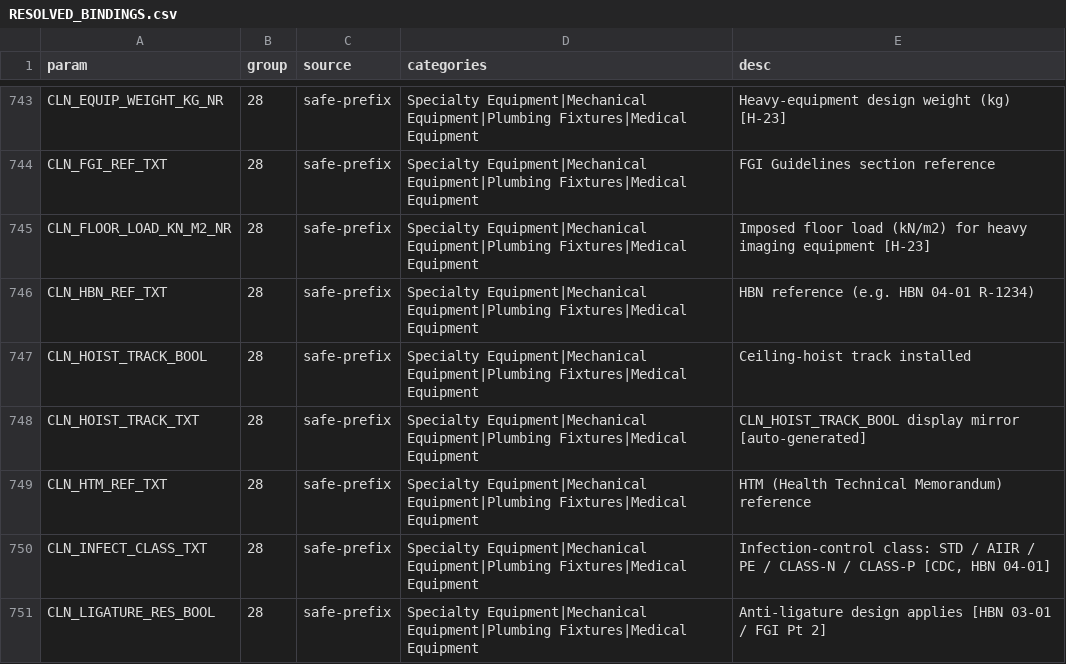
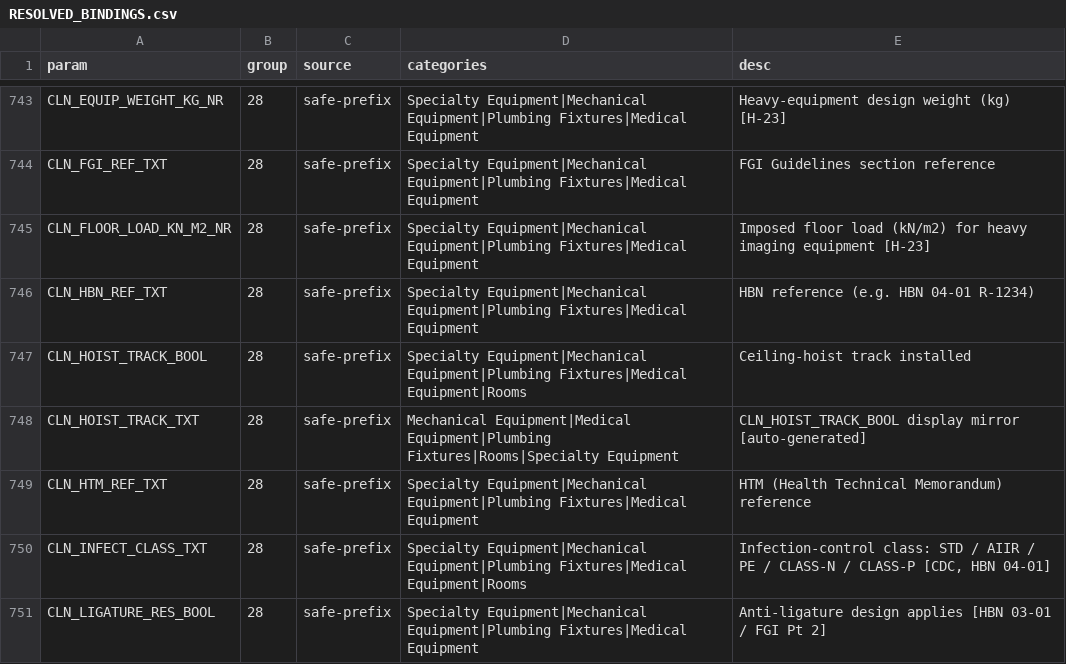
Before and after one commit to beckykyomugisha/STINGTOOLS, a CSV file: docs/RESOLVED_BINDINGS.csv, drawn as a sheet; only a part is shown, gaps mark what is left out; the diff covers the shown part only.

```diff
--- a/docs/RESOLVED_BINDINGS.csv
+++ b/docs/RESOLVED_BINDINGS.csv
@@ -746,6 +746,6 @@ CLN_FLOOR_LOAD_KN_M2_NR,28,safe-prefix,Specialty Equipment|Mechanical Equipment|
 CLN_HBN_REF_TXT,28,safe-prefix,Specialty Equipment|Mechanical Equipment|Plumbing Fixtures|Medical Equipment,HBN reference (e.g. HBN 04-01 R-1234)
-CLN_HOIST_TRACK_BOOL,28,safe-prefix,Specialty Equipment|Mechanical Equipment|Plumbing Fixtures|Medical Equipment,Ceiling-hoist track installed
-CLN_HOIST_TRACK_TXT,28,safe-prefix,Specialty Equipment|Mechanical Equipment|Plumbing Fixtures|Medical Equipment,CLN_HOIST_TRACK_BOOL display mirror [auto-generated]
+CLN_HOIST_TRACK_BOOL,28,safe-prefix,Specialty Equipment|Mechanical Equipment|Plumbing Fixtures|Medical Equipment|Rooms,Ceiling-hoist track installed
+CLN_HOIST_TRACK_TXT,28,safe-prefix,Mechanical Equipment|Medical Equipment|Plumbing Fixtures|Rooms|Specialty Equipment,CLN_HOIST_TRACK_BOOL display mirror [auto-generated]
 CLN_HTM_REF_TXT,28,safe-prefix,Specialty Equipment|Mechanical Equipment|Plumbing Fixtures|Medical Equipment,HTM (Health Technical Memorandum) reference
-CLN_INFECT_CLASS_TXT,28,safe-prefix,Specialty Equipment|Mechanical Equipment|Plumbing Fixtures|Medical Equipment,"Infection-control class: STD / AIIR / PE / CLASS-N / CLASS-P [CDC, HBN 04-01]"
+CLN_INFECT_CLASS_TXT,28,safe-prefix,Specialty Equipment|Mechanical Equipment|Plumbing Fixtures|Medical Equipment|Rooms,"Infection-control class: STD / AIIR / PE / CLASS-N / CLASS-P [CDC, HBN 04-01]"
 CLN_LIGATURE_RES_BOOL,28,safe-prefix,Specialty Equipment|Mechanical Equipment|Plumbing Fixtures|Medical Equipment,Anti-ligature design applies [HBN 03-01 / FGI Pt 2]
```
Also changed, not shown: 23 edited cells elsewhere in this file, 1 other file.
